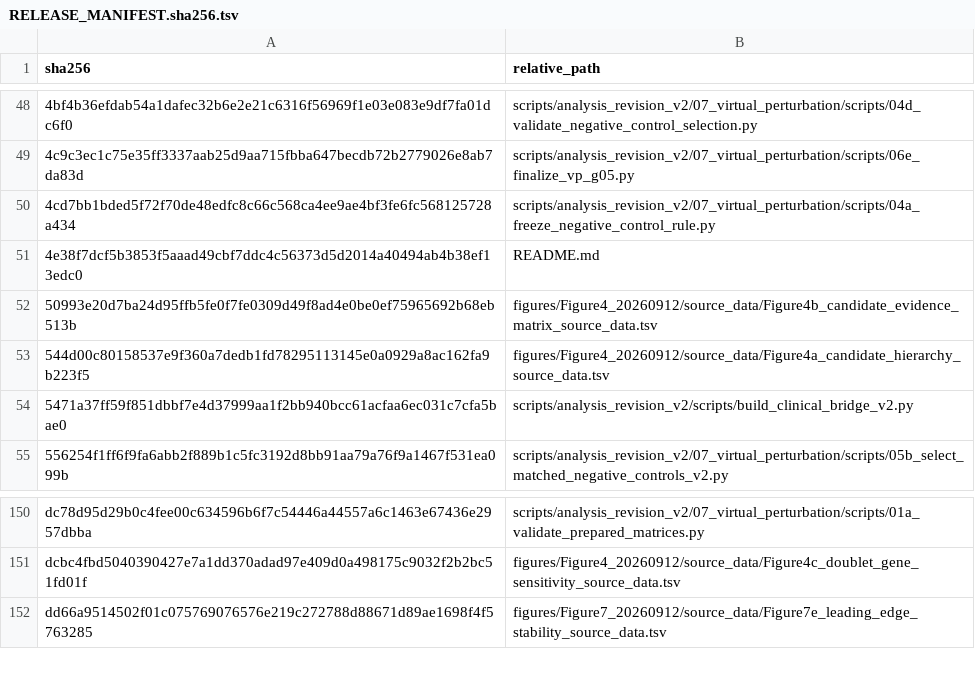
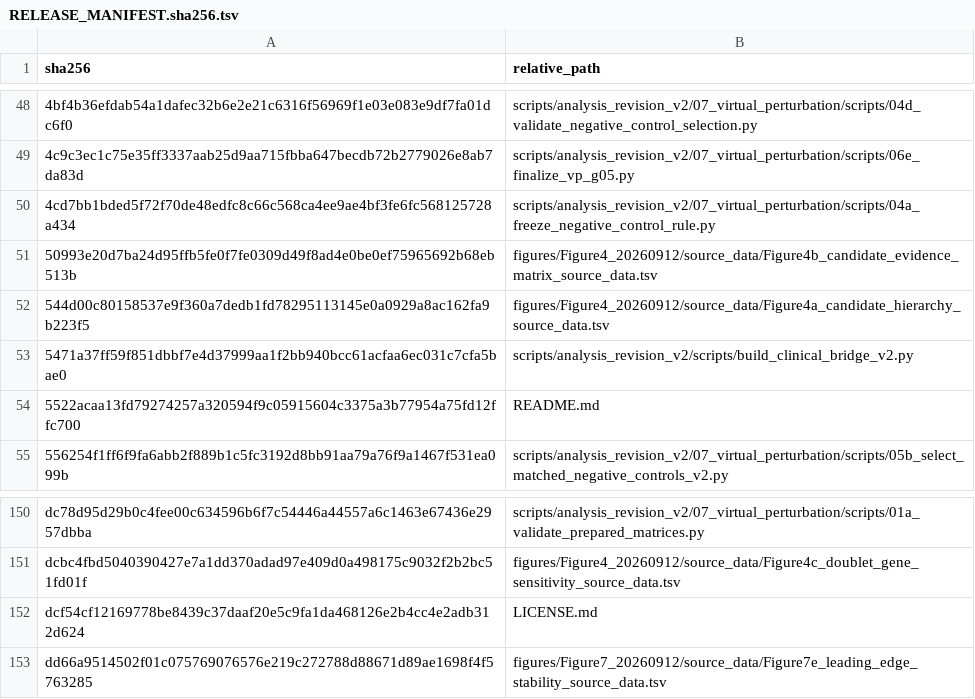
Before and after one commit to yinrenwu0810-boop/osa-ed-donor-aware-public-omics-reproducibility, a TSV file: RELEASE_MANIFEST.sha256.tsv, drawn as a sheet; only a part is shown, gaps mark what is left out.

Commit message:
Add dual licensing for code and derived data

```diff
--- a/RELEASE_MANIFEST.sha256.tsv
+++ b/RELEASE_MANIFEST.sha256.tsv
@@ -50,3 +50,2 @@ sha256	relative_path
 4cd7bb1bded5f72f70de48edfc8c66c568ca4ee9ae4bf3fe6fc568125728a434	scripts/analysis_revision_v2/07_virtual_perturbation/scripts/04a_freeze_negative_control_rule.py
-4e38f7dcf5b3853f5aaad49cbf7ddc4c56373d5d2014a40494ab4b38ef13edc0	README.md
 50993e20d7ba24d95ffb5fe0f7fe0309d49f8ad4e0be0ef75965692b68eb513b	figures/Figure4_20260912/source_data/Figure4b_candidate_evidence_matrix_source_data.tsv
@@ -54,2 +53,3 @@ sha256	relative_path
 5471a37ff59f851dbbf7e4d37999aa1f2bb940bcc61acfaa6ec031c7cfa5bae0	scripts/analysis_revision_v2/scripts/build_clinical_bridge_v2.py
+5522acaa13fd79274257a320594f9c05915604c3375a3b77954a75fd12ffc700	README.md
 556254f1ff6f9fa6abb2f889b1c5fc3192d8bb91aa79a76f9a1467f531ea099b	scripts/analysis_revision_v2/07_virtual_perturbation/scripts/05b_select_matched_negative_controls_v2.py
@@ -151,2 +151,3 @@ dc78d95d29b0c4fee00c634596b6f7c54446a44557a6c1463e67436e2957dbba	scripts/analysi
 dcbc4fbd5040390427e7a1dd370adad97e409d0a498175c9032f2b2bc51fd01f	figures/Figure4_20260912/source_data/Figure4c_doublet_gene_sensitivity_source_data.tsv
+dcf54cf12169778be8439c37daaf20e5c9fa1da468126e2b4cc4e2adb312d624	LICENSE.md
 dd66a9514502f01c075769076576e219c272788d88671d89ae1698f4f5763285	figures/Figure7_20260912/source_data/Figure7e_leading_edge_stability_source_data.tsv
```
Also changed, not shown: 2 other files.
